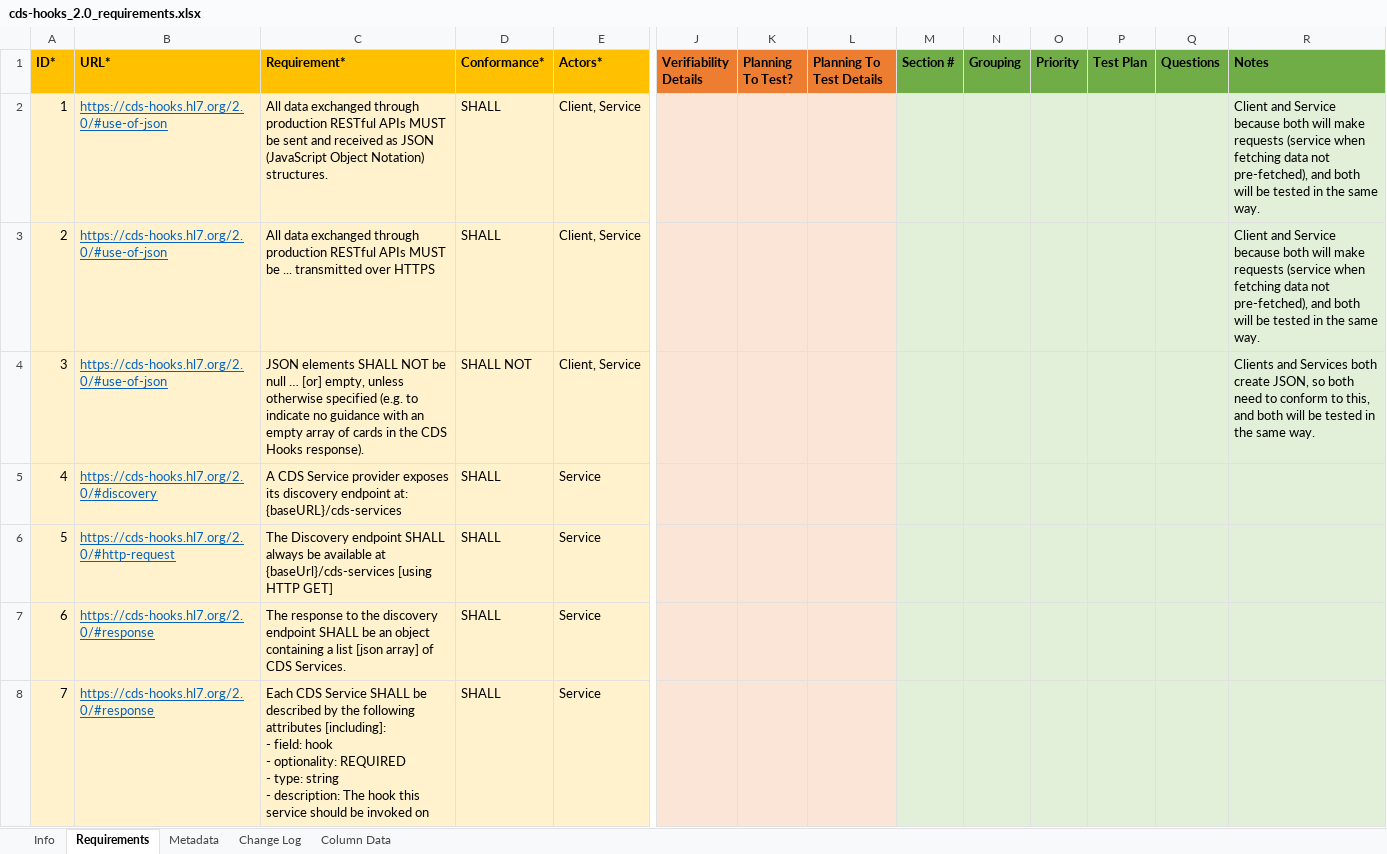
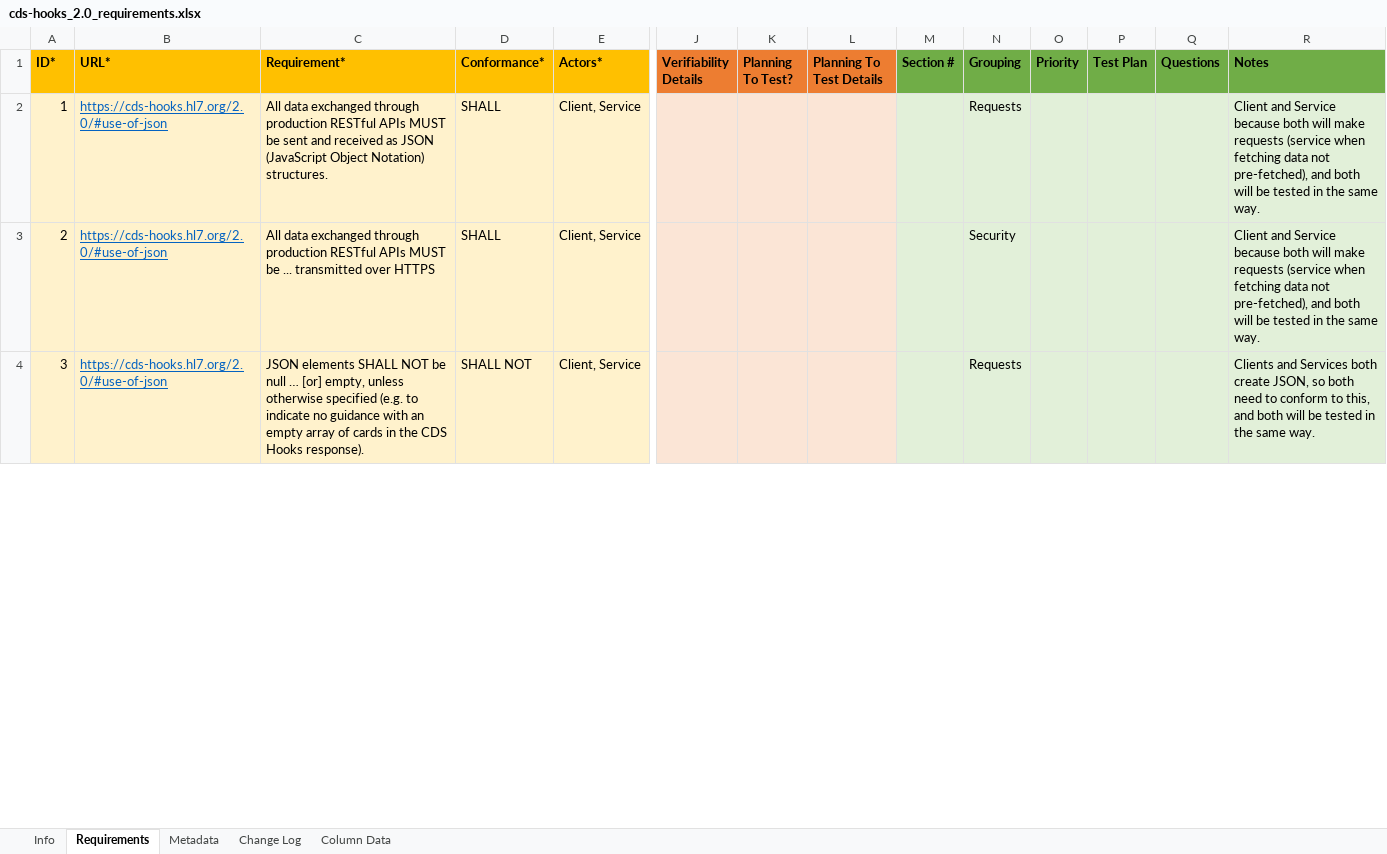
Before and after one commit to inferno-framework/davinci-crd-test-kit, an Excel workbook: lib/davinci_crd_test_kit/requirements/cds-hooks_2.0_requirements.xlsx, sheet Requirements, drawn as a sheet; only a part is shown, gaps mark what is left out; values as stored, in another font and other column widths than the file's, no borders; rows hold the shown columns only; ↵ is a line break in a cell; the diff covers the shown part only; the diff names each change by its address in the sheet, - before the commit and + after, or states it on an @@ line.

Commit message:
initial updates to requirements

```diff
--- a/lib/davinci_crd_test_kit/requirements/cds-hooks_2.0_requirements.xlsx (sheet Requirements)
+++ b/lib/davinci_crd_test_kit/requirements/cds-hooks_2.0_requirements.xlsx (sheet Requirements)
-N2 (Grouping): (empty)
+N2 (Grouping): Requests
-N3 (Grouping): (empty)
+N3 (Grouping): Security
-N4 (Grouping): (empty)
+N4 (Grouping): Requests
@@ row 5 hidden: 4 | https://cds-hooks.hl7.org/2.0/#discovery | A CDS Service provider exposes its discovery endpoint at: {baseURL}/cds-services | SHALL | Service @@
@@ row 6 hidden: 5 | https://cds-hooks.hl7.org/2.0/#http-request | The Discovery endpoint SHALL always be available at {baseUrl}/cds-services [using HTTP GET] | SHALL | Service @@
@@ row 7 hidden: 6 | https://cds-hooks.hl7.org/2.0/#response | The response to the discovery endpoint SHALL be an object containing a list [json array] of CDS Services. | SHALL | Service @@
@@ row 8 hidden: 7 | https://cds-hooks.hl7.org/2.0/#response | Each CDS Service SHALL be described by the following attributes [including]: ↵ - field: hook ↵ - optionality: REQUIRED ↵ - type: string ↵ - description: The hook this service should be invoked on | SHALL | Service @@
```
Also changed, not shown: 12 removed rows, 134 hidden or unhidden rows and 70 edited cells elsewhere in this sheet, hidden cells, lib/davinci_crd_test_kit/requirements/hl7.fhir.us.davinci-crd_2.0.1_requirements.xlsx, 5 other files.
